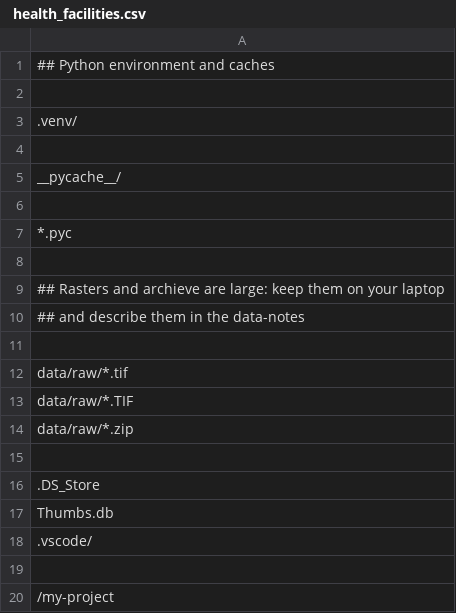
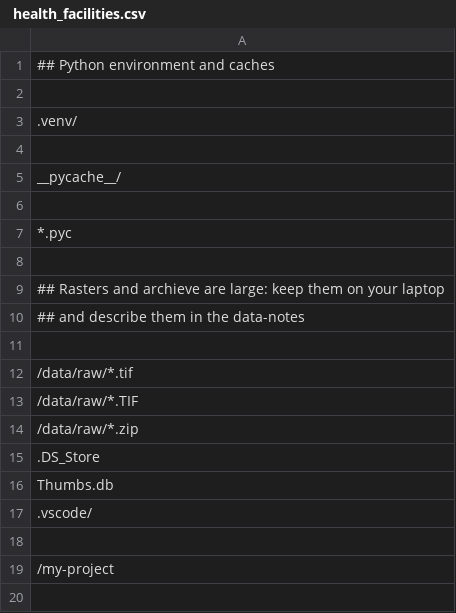
Before and after one commit to Tayokanch/geodev-lab-project, a CSV file: data/raw/ health_facilities.csv, drawn as a sheet.

Commit message:
Month 3 Setup: Libraries, starter data and gitignore

```diff
--- a/data/raw/ health_facilities.csv
+++ b/data/raw/ health_facilities.csv
@@ -11,6 +11,5 @@ __pycache__/
 
-data/raw/*.tif
-data/raw/*.TIF
-data/raw/*.zip
-
+/data/raw/*.tif
+/data/raw/*.TIF
+/data/raw/*.zip
 .DS_Store
```
Also changed, not shown: 4 other files.
